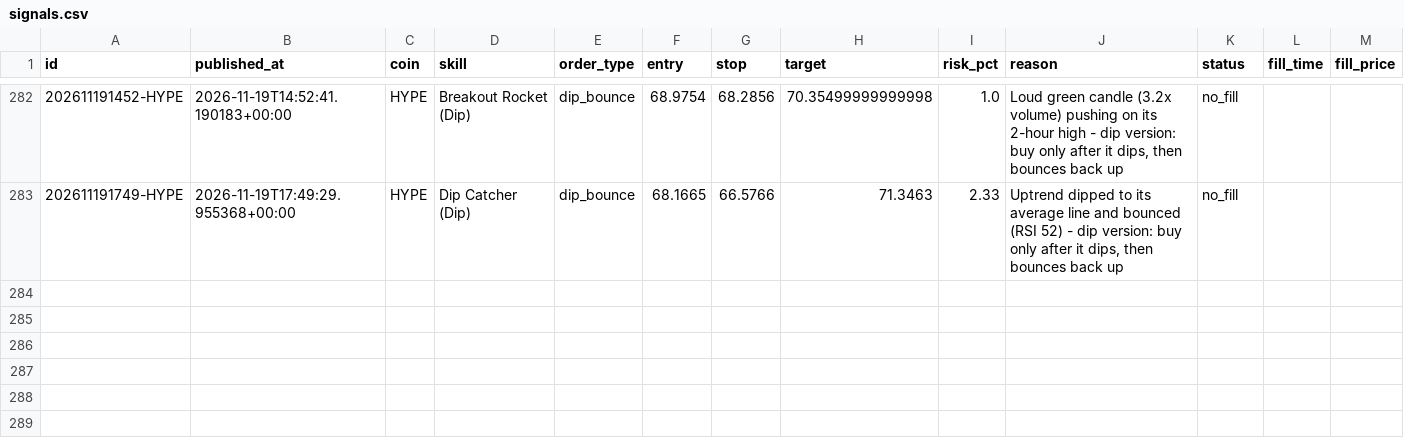
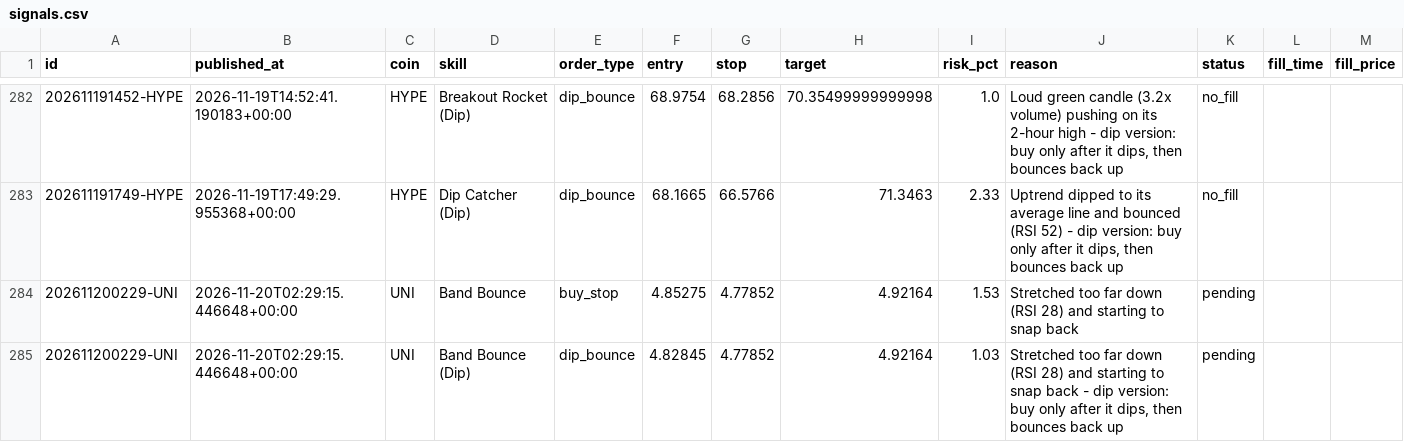
Before and after one commit to tauhid97/Crypto-Boss, a CSV file: data/signals.csv, drawn as a sheet; only a part is shown, gaps mark what is left out; rows hold the shown columns only; the diff names each change by its address in the sheet, - before the commit and + after, or states it on an @@ line.

```diff
--- a/data/signals.csv
+++ b/data/signals.csv
+row 284: 202611200229-UNI | 2026-11-20T02:29:15.446648+00:00 | UNI | Band Bounce | buy_stop | 4.85275 | 4.77852 | 4.92164 | 1.53 | Stretched too far down (RSI 28) and starting to snap back | pending
+row 285: 202611200229-UNI | 2026-11-20T02:29:15.446648+00:00 | UNI | Band Bounce (Dip) | dip_bounce | 4.82845 | 4.77852 | 4.92164 | 1.03 | Stretched too far down (RSI 28) and starting to snap back - dip version: buy only after it dips, then bounces back up | pending
```
Also changed, not shown: 2 other files.
